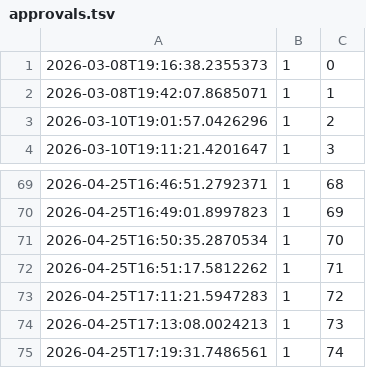
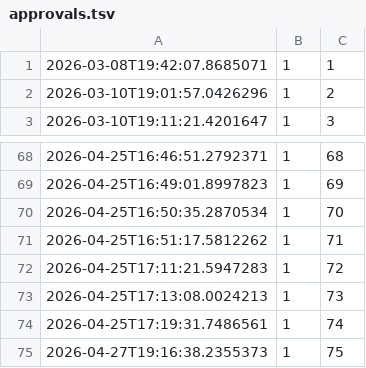
Before and after one commit to Jitendex/jitendex-data, a TSV file: jmdict/patches/approvals.tsv, drawn as a sheet; only a part is shown, gaps mark what is left out; removed rows and columns are numbered as before the commit, all else as after; the diff names each change by its address in the sheet, - before the commit and + after, or states it on an @@ line.

```diff
--- a/jmdict/patches/approvals.tsv
+++ b/jmdict/patches/approvals.tsv
-row 1: 2026-03-08T19:16:38.2355373 | 1 | 0
+row 75: 2026-04-27T19:16:38.2355373 | 1 | 75
```
Also changed, not shown: 3 other files.
